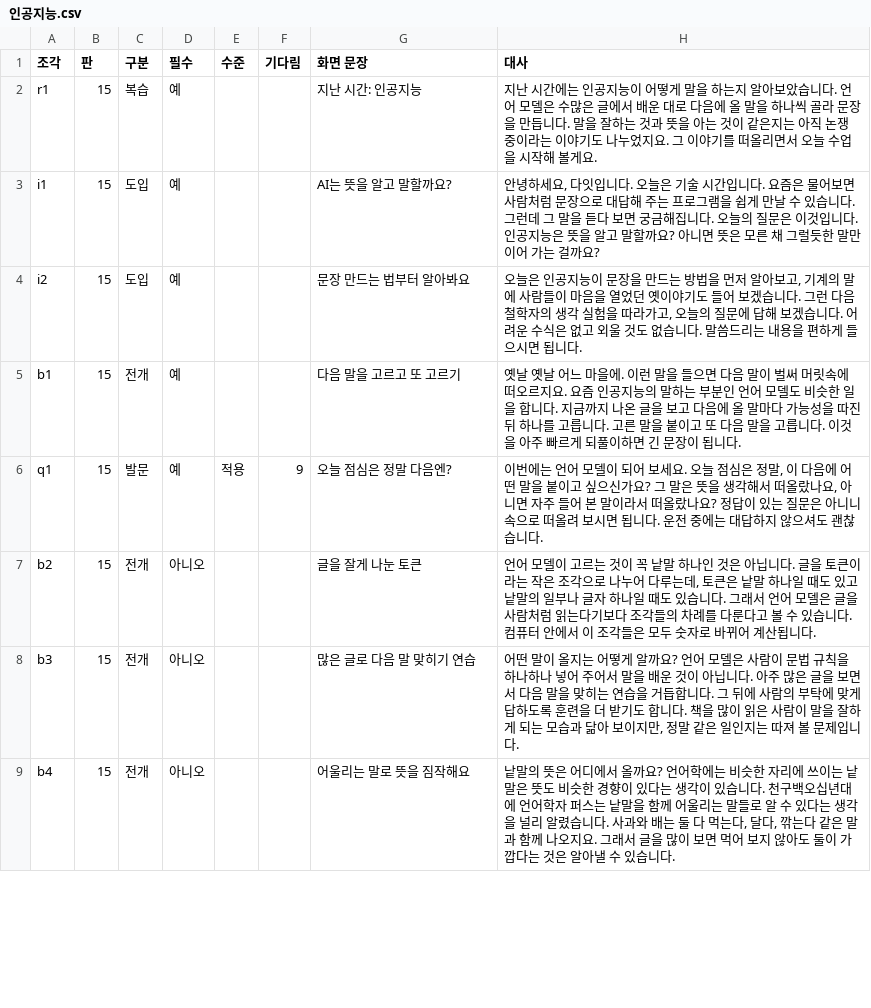
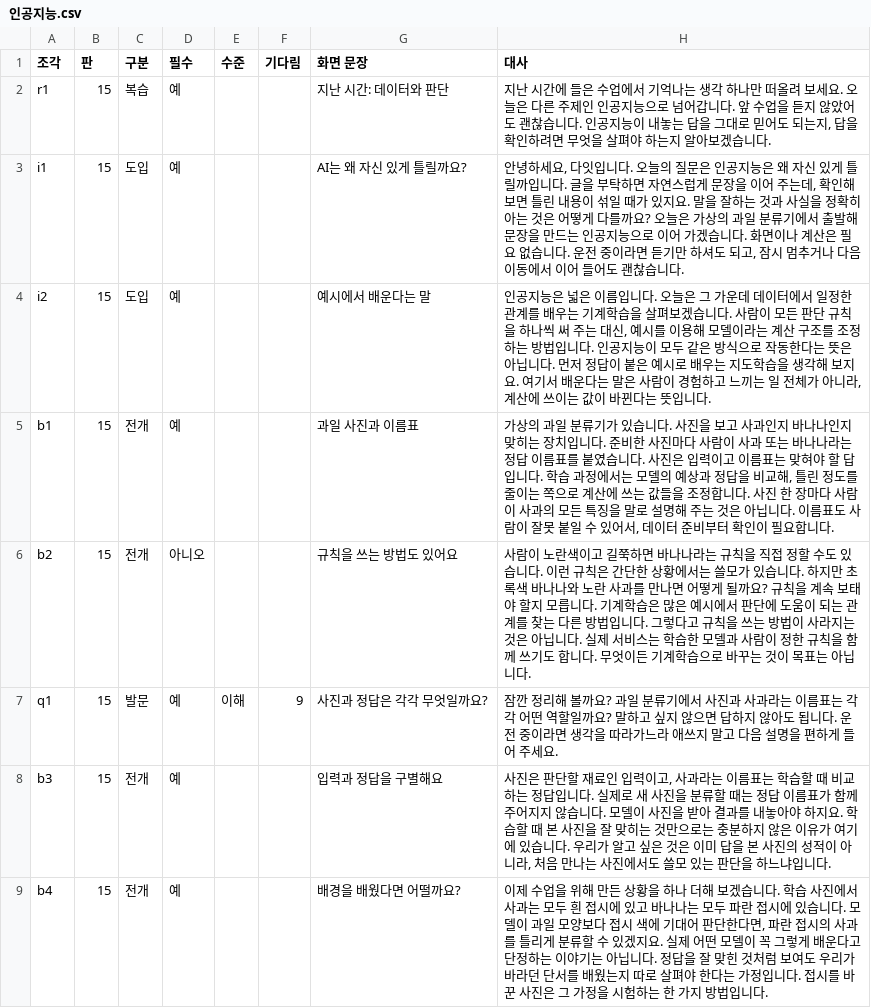
Before and after one commit to cordmin/HYUNDAI, a CSV file: team/a/lessons/인공지능.csv, drawn as a sheet; only a part is shown; the diff covers the shown part only.

```diff
--- a/team/a/lessons/인공지능.csv
+++ b/team/a/lessons/인공지능.csv
@@ -1,9 +1,9 @@
 조각,판,구분,필수,수준,기다림,화면 문장,대사
-r1,15,복습,예,,,지난 시간: 인공지능,"지난 시간에는 인공지능이 어떻게 말을 하는지 알아보았습니다. 언어 모델은 수많은 글에서 배운 대로 다음에 올 말을 하나씩 골라 문장을 만듭니다. 말을 잘하는 것과 뜻을 아는 것이 같은지는 아직 논쟁 중이라는 이야기도 나누었지요. 그 이야기를 떠올리면서 오늘 수업을 시작해 볼게요."
-i1,15,도입,예,,,AI는 뜻을 알고 말할까요?,"안녕하세요, 다잇입니다. 오늘은 기술 시간입니다. 요즘은 물어보면 사람처럼 문장으로 대답해 주는 프로그램을 쉽게 만날 수 있습니다. 그런데 그 말을 듣다 보면 궁금해집니다. 오늘의 질문은 이것입니다. 인공지능은 뜻을 알고 말할까요? 아니면 뜻은 모른 채 그럴듯한 말만 이어 가는 걸까요?"
-i2,15,도입,예,,,문장 만드는 법부터 알아봐요,"오늘은 인공지능이 문장을 만드는 방법을 먼저 알아보고, 기계의 말에 사람들이 마음을 열었던 옛이야기도 들어 보겠습니다. 그런 다음 철학자의 생각 실험을 따라가고, 오늘의 질문에 답해 보겠습니다. 어려운 수식은 없고 외울 것도 없습니다. 말씀드리는 내용을 편하게 들으시면 됩니다."
-b1,15,전개,예,,,다음 말을 고르고 또 고르기,"옛날 옛날 어느 마을에. 이런 말을 들으면 다음 말이 벌써 머릿속에 떠오르지요. 요즘 인공지능의 말하는 부분인 언어 모델도 비슷한 일을 합니다. 지금까지 나온 글을 보고 다음에 올 말마다 가능성을 따진 뒤 하나를 고릅니다. 고른 말을 붙이고 또 다음 말을 고릅니다. 이것을 아주 빠르게 되풀이하면 긴 문장이 됩니다."
-q1,15,발문,예,적용,9,오늘 점심은 정말 다음엔?,"이번에는 언어 모델이 되어 보세요. 오늘 점심은 정말, 이 다음에 어떤 말을 붙이고 싶으신가요? 그 말은 뜻을 생각해서 떠올랐나요, 아니면 자주 들어 본 말이라서 떠올랐나요? 정답이 있는 질문은 아니니 속으로 떠올려 보시면 됩니다. 운전 중에는 대답하지 않으셔도 괜찮습니다."
-b2,15,전개,아니오,,,글을 잘게 나눈 토큰,"언어 모델이 고르는 것이 꼭 낱말 하나인 것은 아닙니다. 글을 토큰이라는 작은 조각으로 나누어 다루는데, 토큰은 낱말 하나일 때도 있고 낱말의 일부나 글자 하나일 때도 있습니다. 그래서 언어 모델은 글을 사람처럼 읽는다기보다 조각들의 차례를 다룬다고 볼 수 있습니다. 컴퓨터 안에서 이 조각들은 모두 숫자로 바뀌어 계산됩니다."
-b3,15,전개,아니오,,,많은 글로 다음 말 맞히기 연습,"어떤 말이 올지는 어떻게 알까요? 언어 모델은 사람이 문법 규칙을 하나하나 넣어 주어서 말을 배운 것이 아닙니다. 아주 많은 글을 보면서 다음 말을 맞히는 연습을 거듭합니다. 그 뒤에 사람의 부탁에 맞게 답하도록 훈련을 더 받기도 합니다. 책을 많이 읽은 사람이 말을 잘하게 되는 모습과 닮아 보이지만, 정말 같은 일인지는 따져 볼 문제입니다."
-b4,15,전개,아니오,,,어울리는 말로 뜻을 짐작해요,"낱말의 뜻은 어디에서 올까요? 언어학에는 비슷한 자리에 쓰이는 낱말은 뜻도 비슷한 경향이 있다는 생각이 있습니다. 천구백오십년대에 언어학자 퍼스는 낱말을 함께 어울리는 말들로 알 수 있다는 생각을 널리 알렸습니다. 사과와 배는 둘 다 먹는다, 달다, 깎는다 같은 말과 함께 나오지요. 그래서 글을 많이 보면 먹어 보지 않아도 둘이 가깝다는 것은 알아낼 수 있습니다."
+r1,15,복습,예,,,지난 시간: 데이터와 판단,"지난 시간에 들은 수업에서 기억나는 생각 하나만 떠올려 보세요. 오늘은 다른 주제인 인공지능으로 넘어갑니다. 앞 수업을 듣지 않았어도 괜찮습니다. 인공지능이 내놓는 답을 그대로 믿어도 되는지, 답을 확인하려면 무엇을 살펴야 하는지 알아보겠습니다."
+i1,15,도입,예,,,AI는 왜 자신 있게 틀릴까요?,"안녕하세요, 다잇입니다. 오늘의 질문은 인공지능은 왜 자신 있게 틀릴까입니다. 글을 부탁하면 자연스럽게 문장을 이어 주는데, 확인해 보면 틀린 내용이 섞일 때가 있지요. 말을 잘하는 것과 사실을 정확히 아는 것은 어떻게 다를까요? 오늘은 가상의 과일 분류기에서 출발해 문장을 만드는 인공지능으로 이어 가겠습니다. 화면이나 계산은 필요 없습니다. 운전 중이라면 듣기만 하셔도 되고, 잠시 멈추거나 다음 이동에서 이어 들어도 괜찮습니다."
+i2,15,도입,예,,,예시에서 배운다는 말,"인공지능은 넓은 이름입니다. 오늘은 그 가운데 데이터에서 일정한 관계를 배우는 기계학습을 살펴보겠습니다. 사람이 모든 판단 규칙을 하나씩 써 주는 대신, 예시를 이용해 모델이라는 계산 구조를 조정하는 방법입니다. 인공지능이 모두 같은 방식으로 작동한다는 뜻은 아닙니다. 먼저 정답이 붙은 예시로 배우는 지도학습을 생각해 보지요. 여기서 배운다는 말은 사람이 경험하고 느끼는 일 전체가 아니라, 계산에 쓰이는 값이 바뀐다는 뜻입니다."
+b1,15,전개,예,,,과일 사진과 이름표,"가상의 과일 분류기가 있습니다. 사진을 보고 사과인지 바나나인지 맞히는 장치입니다. 준비한 사진마다 사람이 사과 또는 바나나라는 정답 이름표를 붙였습니다. 사진은 입력이고 이름표는 맞혀야 할 답입니다. 학습 과정에서는 모델의 예상과 정답을 비교해, 틀린 정도를 줄이는 쪽으로 계산에 쓰는 값들을 조정합니다. 사진 한 장마다 사람이 사과의 모든 특징을 말로 설명해 주는 것은 아닙니다. 이름표도 사람이 잘못 붙일 수 있어서, 데이터 준비부터 확인이 필요합니다."
+b2,15,전개,아니오,,,규칙을 쓰는 방법도 있어요,"사람이 노란색이고 길쭉하면 바나나라는 규칙을 직접 정할 수도 있습니다. 이런 규칙은 간단한 상황에서는 쓸모가 있습니다. 하지만 초록색 바나나와 노란 사과를 만나면 어떻게 될까요? 규칙을 계속 보태야 할지 모릅니다. 기계학습은 많은 예시에서 판단에 도움이 되는 관계를 찾는 다른 방법입니다. 그렇다고 규칙을 쓰는 방법이 사라지는 것은 아닙니다. 실제 서비스는 학습한 모델과 사람이 정한 규칙을 함께 쓰기도 합니다. 무엇이든 기계학습으로 바꾸는 것이 목표는 아닙니다."
+q1,15,발문,예,이해,9,사진과 정답은 각각 무엇일까요?,"잠깐 정리해 볼까요? 과일 분류기에서 사진과 사과라는 이름표는 각각 어떤 역할일까요? 말하고 싶지 않으면 답하지 않아도 됩니다. 운전 중이라면 생각을 따라가느라 애쓰지 말고 다음 설명을 편하게 들어 주세요."
+b3,15,전개,예,,,입력과 정답을 구별해요,"사진은 판단할 재료인 입력이고, 사과라는 이름표는 학습할 때 비교하는 정답입니다. 실제로 새 사진을 분류할 때는 정답 이름표가 함께 주어지지 않습니다. 모델이 사진을 받아 결과를 내놓아야 하지요. 학습할 때 본 사진을 잘 맞히는 것만으로는 충분하지 않은 이유가 여기에 있습니다. 우리가 알고 싶은 것은 이미 답을 본 사진의 성적이 아니라, 처음 만나는 사진에서도 쓸모 있는 판단을 하느냐입니다."
+b4,15,전개,예,,,배경을 배웠다면 어떨까요?,"이제 수업을 위해 만든 상황을 하나 더해 보겠습니다. 학습 사진에서 사과는 모두 흰 접시에 있고 바나나는 모두 파란 접시에 있습니다. 모델이 과일 모양보다 접시 색에 기대어 판단한다면, 파란 접시의 사과를 틀리게 분류할 수 있겠지요. 실제 어떤 모델이 꼭 그렇게 배운다고 단정하는 이야기는 아닙니다. 정답을 잘 맞힌 것처럼 보여도 우리가 바라던 단서를 배웠는지 따로 살펴야 한다는 가정입니다. 접시를 바꾼 사진은 그 가정을 시험하는 한 가지 방법입니다."
```
Also changed, not shown: 3 added rows, 4 removed rows and 24 edited cells elsewhere in this file, 1 other file.
